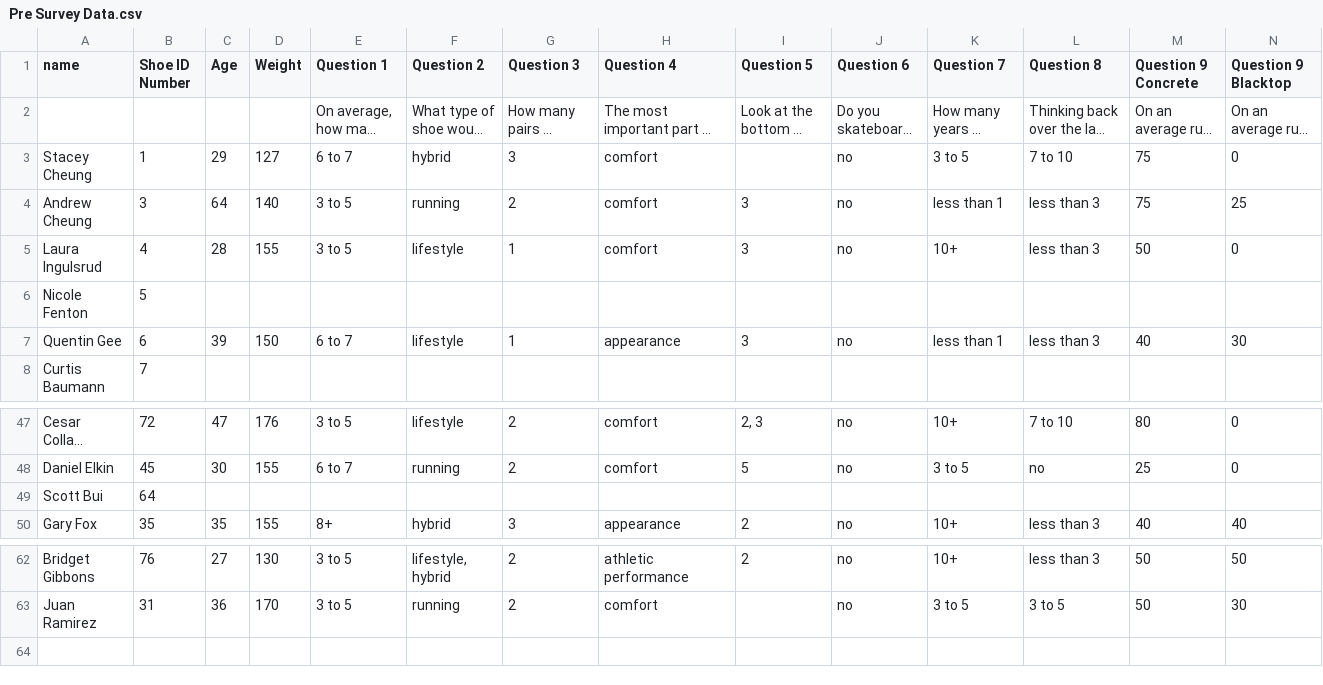
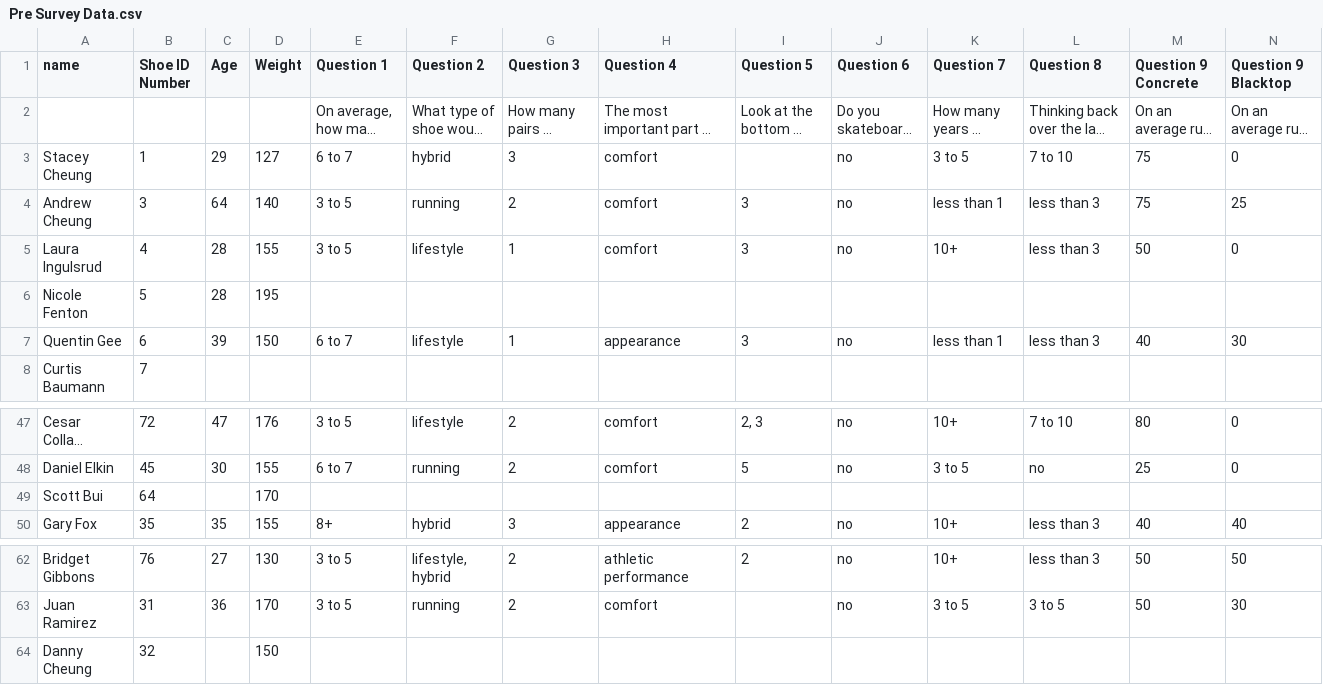
Before and after one commit to teresafukuda/blue-shoe, a CSV file: Pre Survey Data.csv, drawn as a sheet; only a part is shown, gaps mark what is left out; long unchanged cells end in …; rows hold the shown columns only; the diff names each change by its address in the sheet, - before the commit and + after, or states it on an @@ line.

Commit message:
added nicole, scott, and danny weight

```diff
--- a/Pre Survey Data.csv
+++ b/Pre Survey Data.csv
-C6 (Age): (empty)
+C6 (Age): 28
-D6 (Weight): (empty)
+D6 (Weight): 195
-D49 (Weight): (empty)
+D49 (Weight): 170
+row 64: Danny Cheung | 32 |  | 150
```
Also changed, not shown: Bi-Weekly Wear Test Form FINAL.csv, ShoeID_data_forR_FINAL.csv, 1 other file.
